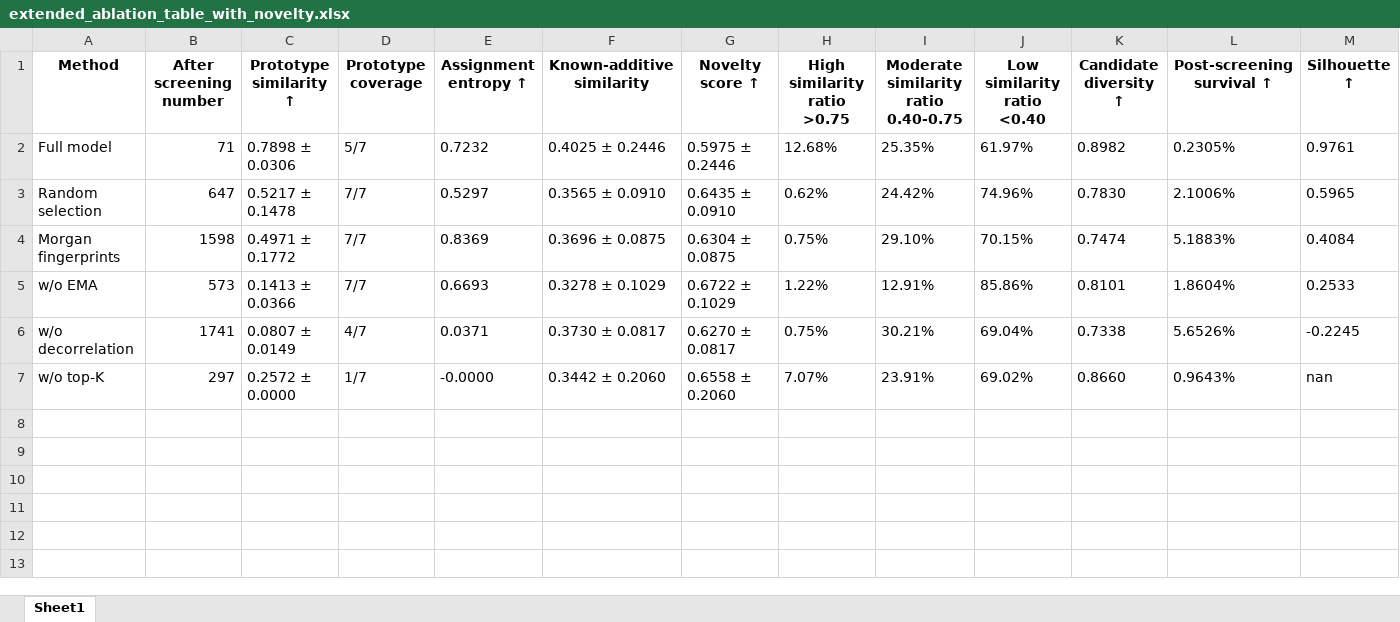
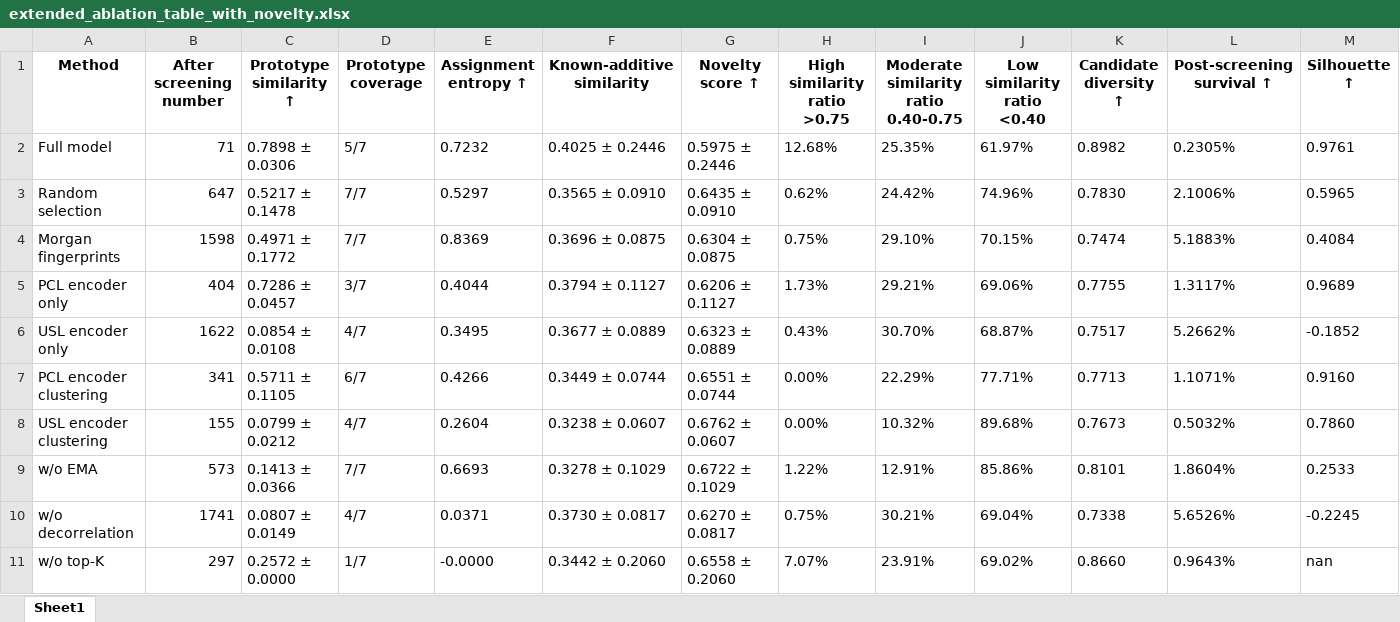
Before and after one commit to HongWxd/ProtoMI, an Excel workbook: abalation/extended_ablation_table_with_novelty.xlsx, sheet Sheet1, drawn as a sheet; values as stored, in another font and other column widths than the file's, no borders; the diff names each change by its address in the sheet, - before the commit and + after, or states it on an @@ line.

```diff
--- a/abalation/extended_ablation_table_with_novelty.xlsx (sheet Sheet1)
+++ b/abalation/extended_ablation_table_with_novelty.xlsx (sheet Sheet1)
+row 5: PCL encoder only | 404 | 0.7286 ± 0.0457 | 3/7 | 0.4044 | 0.3794 ± 0.1127 | 0.6206 ± 0.1127 | 1.73% | 29.21% | 69.06% | 0.7755 | 1.3117% | 0.9689
+row 6: USL encoder only | 1622 | 0.0854 ± 0.0108 | 4/7 | 0.3495 | 0.3677 ± 0.0889 | 0.6323 ± 0.0889 | 0.43% | 30.70% | 68.87% | 0.7517 | 5.2662% | -0.1852
+row 7: PCL encoder clustering | 341 | 0.5711 ± 0.1105 | 6/7 | 0.4266 | 0.3449 ± 0.0744 | 0.6551 ± 0.0744 | 0.00% | 22.29% | 77.71% | 0.7713 | 1.1071% | 0.9160
+row 8: USL encoder clustering | 155 | 0.0799 ± 0.0212 | 4/7 | 0.2604 | 0.3238 ± 0.0607 | 0.6762 ± 0.0607 | 0.00% | 10.32% | 89.68% | 0.7673 | 0.5032% | 0.7860
```
Also changed, not shown: abalation/main_text_ablation_table.xlsx, abalation/postscreen_ablation_summary.xlsx, 28 other files.
